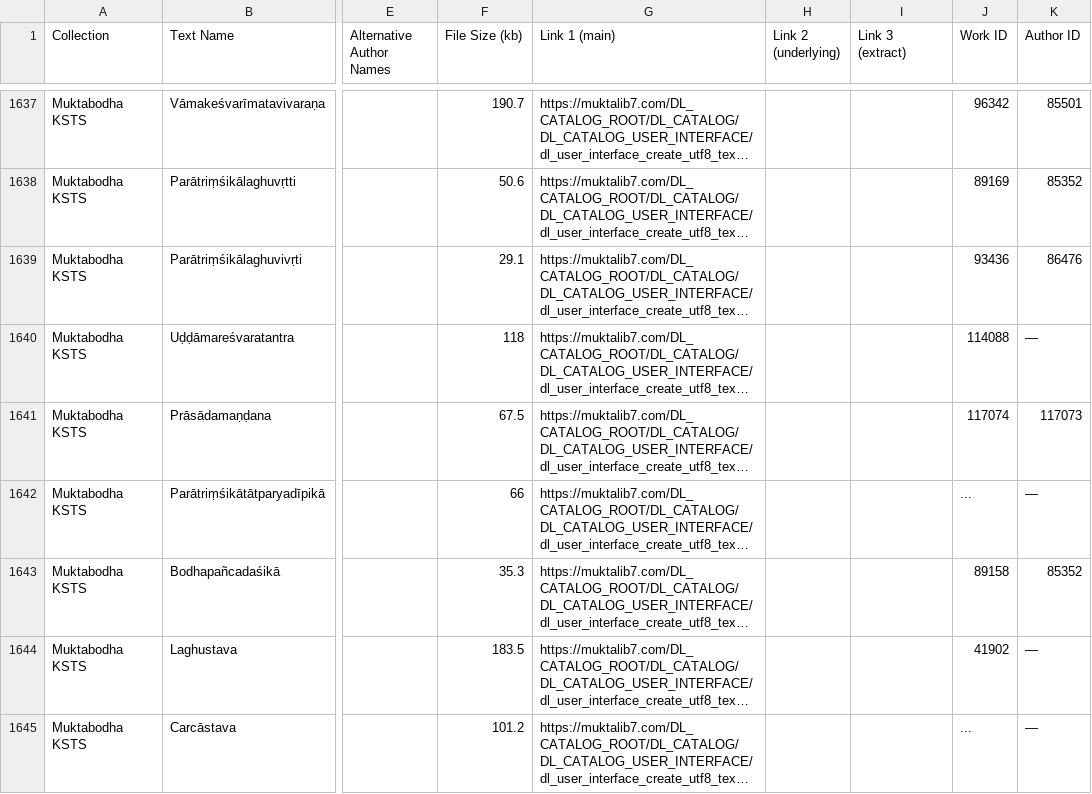
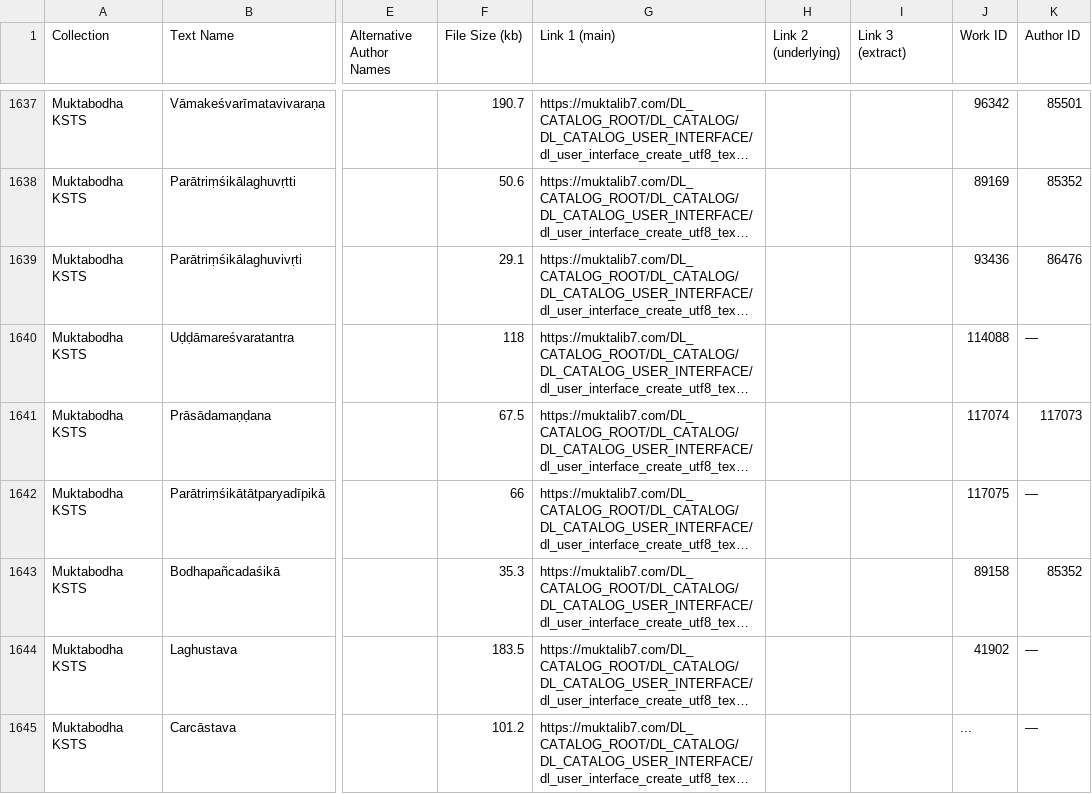
Before and after one commit to tylergneill/seti, a CSV file: data/seti-master.csv, drawn as a sheet; only a part is shown, gaps mark what is left out; long unchanged cells end in …; the diff names each change by its address in the sheet, - before the commit and + after, or states it on an @@ line.

Commit message:
fix: create entry for Parātriṃśikātātparyadīpikā

```diff
--- a/data/seti-master.csv
+++ b/data/seti-master.csv
-J1642 (Work ID): ...
+J1642 (Work ID): 117075
```
